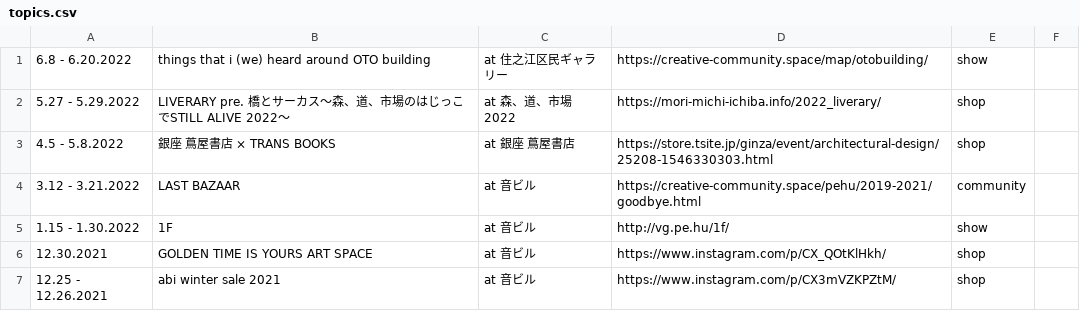
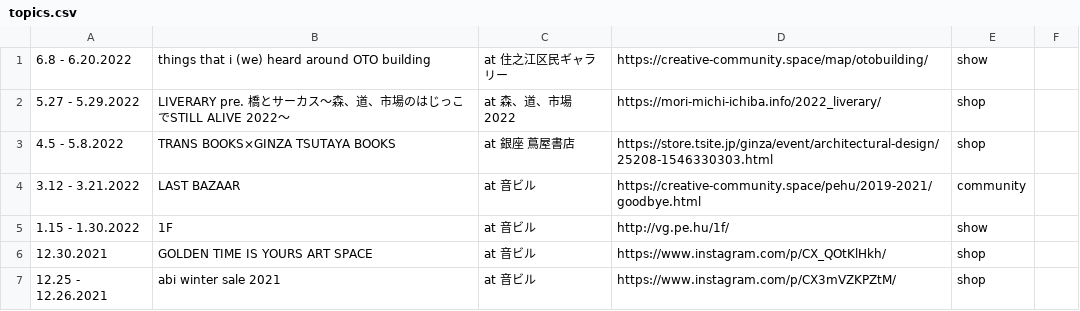
Before and after one commit to pe-hu/index, a CSV file: schedule/topics.csv, drawn as a sheet; only a part is shown.

Commit message:
Update topics.csv

```diff
--- a/schedule/topics.csv
+++ b/schedule/topics.csv
@@ -2,3 +2,3 @@
 5.27 - 5.29.2022,LIVERARY pre. 橋とサーカス〜森、道、市場のはじっこでSTILL ALIVE 2022〜, at 森、道、市場 2022,https://mori-michi-ichiba.info/2022_liverary/, shop
-4.5 - 5.8.2022,銀座 蔦屋書店 × TRANS BOOKS,at 銀座 蔦屋書店,https://store.tsite.jp/ginza/event/architectural-design/25208-1546330303.html, shop
+4.5 - 5.8.2022,TRANS BOOKS×GINZA TSUTAYA BOOKS,at 銀座 蔦屋書店,https://store.tsite.jp/ginza/event/architectural-design/25208-1546330303.html, shop
 3.12 - 3.21.2022,LAST BAZAAR,at 音ビル,https://creative-community.space/pehu/2019-2021/goodbye.html, community
```
